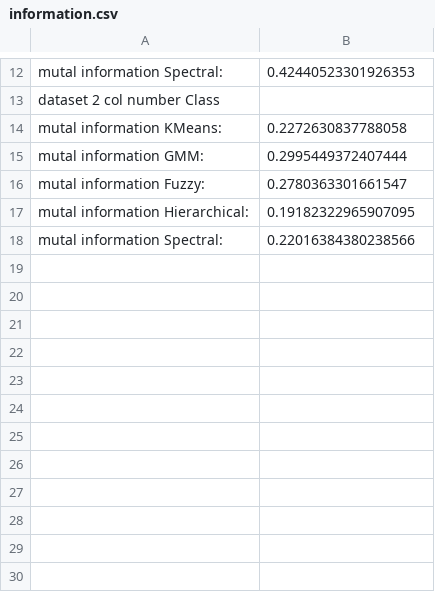
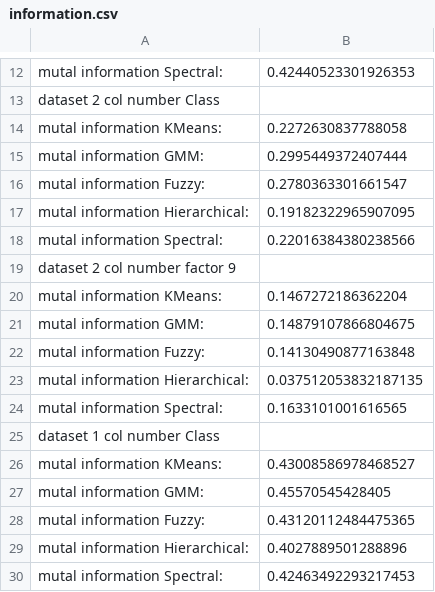
Before and after one commit to iTerner/UnsupervisedLearning, a CSV file: information.csv, drawn as a sheet; only a part is shown, gaps mark what is left out.

```diff
--- a/information.csv
+++ b/information.csv
@@ -18 +18,13 @@ mutal information Hierarchical: ,0.19182322965907095
 mutal information Spectral: ,0.22016384380238566
+dataset 2 col number factor 9
+mutal information KMeans: ,0.1467272186362204
+mutal information GMM: ,0.14879107866804675
+mutal information Fuzzy: ,0.14130490877163848
+mutal information Hierarchical: ,0.037512053832187135
+mutal information Spectral: ,0.1633101001616565
+dataset 1 col number Class
+mutal information KMeans: ,0.43008586978468527
+mutal information GMM: ,0.45570545428405
+mutal information Fuzzy: ,0.43120112484475365
+mutal information Hierarchical: ,0.4027889501288896
+mutal information Spectral: ,0.42463492293217453
```
Also changed, not shown: 17 other files.
